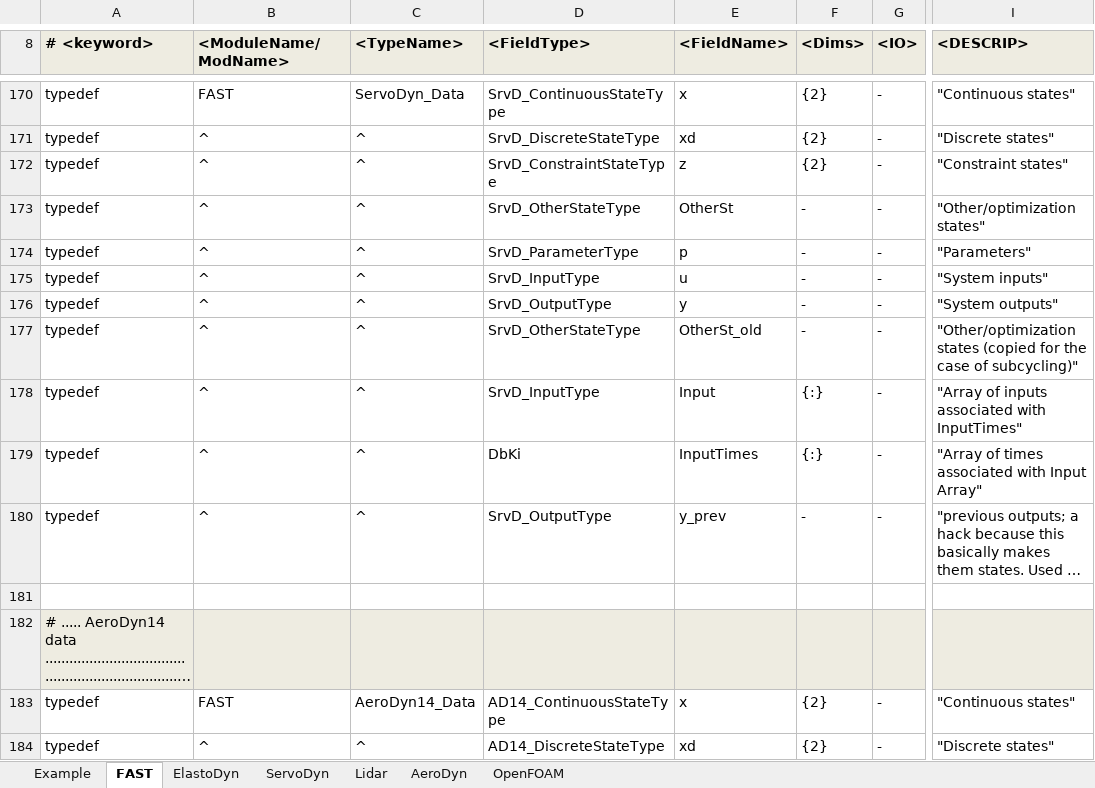
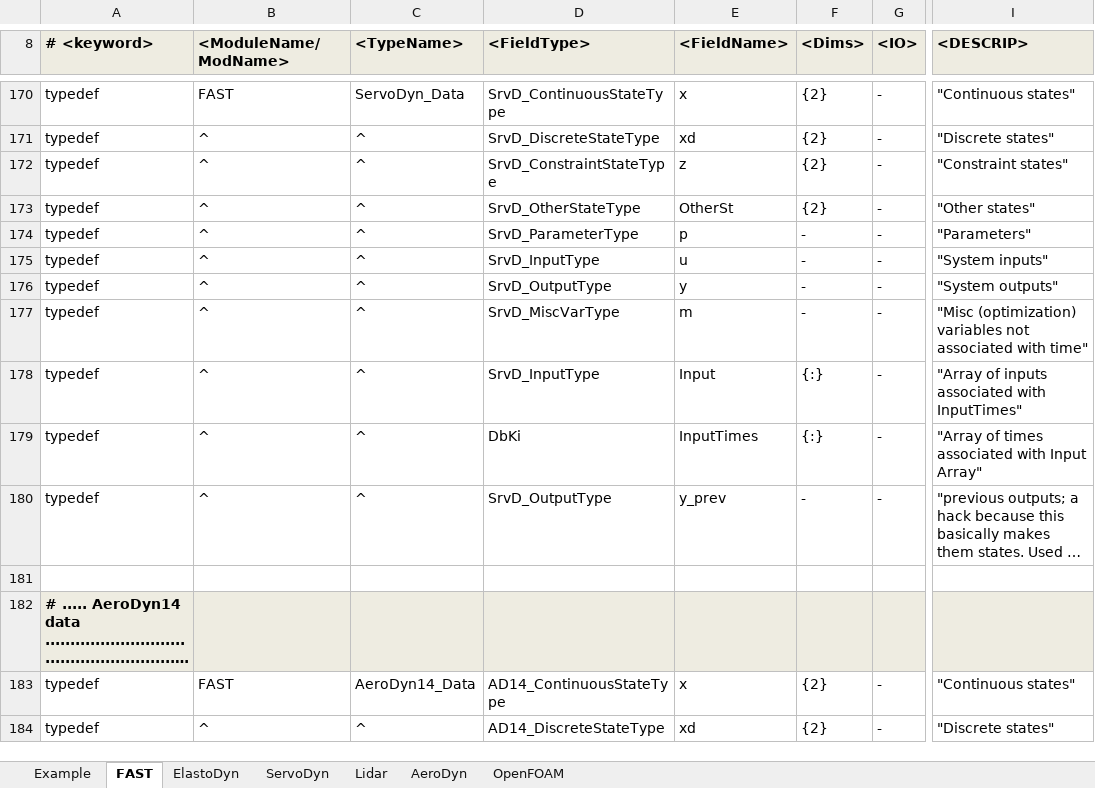
Before and after one commit to OpenFAST/openfast, an Excel workbook: modules-local/fast-library/src/RegistryEntries.xlsx, sheet FAST, drawn as a sheet; only a part is shown, gaps mark what is left out; long unchanged cells end in …; values as stored, in another font and other column widths than the file's, no borders; conditional formats not drawn; the diff names each change by its address in the sheet, - before the commit and + after, or states it on an @@ line.

Commit message:
removed SrvD source files and placed them on https://github.com/OpenFAST/ServoDyn/trunk/source/ServoDyn; updated SrvD and TMD with MiscVar types
git-svn-id: https://windsvn2.nrel.gov/FAST/branches/BJonkman@1180 10acb478-4768-415a-8850-bacdb5912d4d

Former-commit-id: db6dcb12d073e21c63776d172d118243e7fd0c5d

```diff
--- a/modules-local/fast-library/src/RegistryEntries.xlsx (sheet FAST)
+++ b/modules-local/fast-library/src/RegistryEntries.xlsx (sheet FAST)
-F173 (<Dims>): -
+F173 (<Dims>): {2}
-I173 (<DESCRIP>): "Other/optimization states"
+I173 (<DESCRIP>): "Other states"
-D177 (<FieldType>): SrvD_OtherStateType
+D177 (<FieldType>): SrvD_MiscVarType
-E177 (<FieldName>): OtherSt_old
+E177 (<FieldName>): m
-I177 (<DESCRIP>): "Other/optimization states (copied for the case of subcycling)"
+I177 (<DESCRIP>): "Misc (optimization) variables not associated with time"
-A182 bold: off
+A182 bold: on
```
Also changed, not shown: sheet ServoDyn, sheet ElastoDyn, 3 other files.
